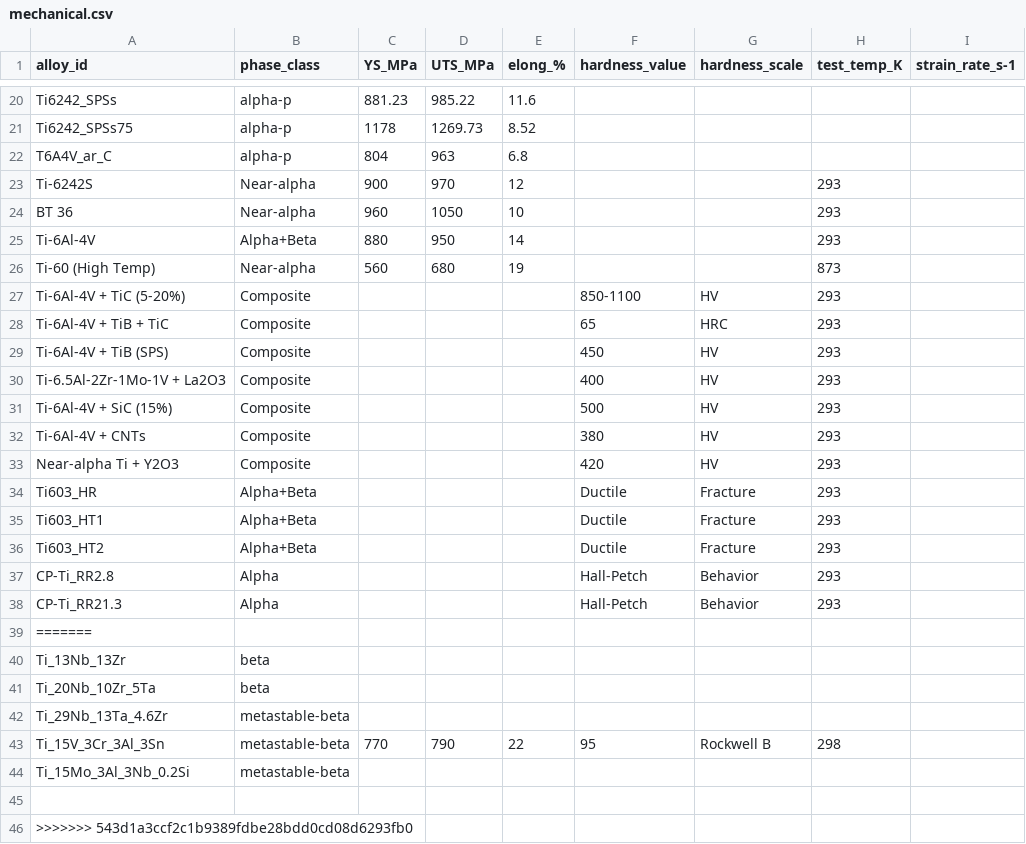
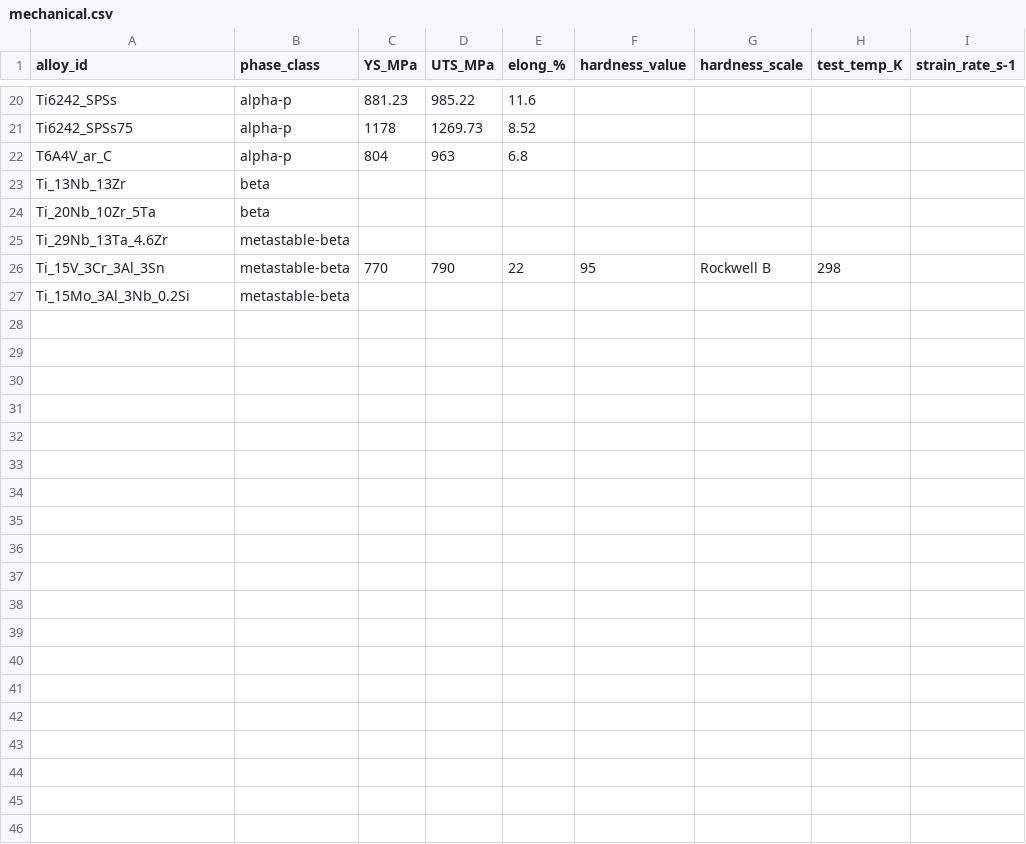
Before and after one commit to arhamaneeq/ms-TitaniumAlloys, a CSV file: data/mechanical.csv, drawn as a sheet; only a part is shown, gaps mark what is left out; the diff names each change by its address in the sheet, - before the commit and + after, or states it on an @@ line.

Commit message:
Update mechanical.csv

```diff
--- a/data/mechanical.csv
+++ b/data/mechanical.csv
-row 23: Ti-6242S | Near-alpha | 900 | 970 | 12 |  |  | 293
-row 24: BT 36 | Near-alpha | 960 | 1050 | 10 |  |  | 293
-row 25: Ti-6Al-4V | Alpha+Beta | 880 | 950 | 14 |  |  | 293
-row 26: Ti-60 (High Temp) | Near-alpha | 560 | 680 | 19 |  |  | 873
-row 27: Ti-6Al-4V + TiC (5-20%) | Composite |  |  |  | 850-1100 | HV | 293
-row 28: Ti-6Al-4V + TiB + TiC | Composite |  |  |  | 65 | HRC | 293
-row 29: Ti-6Al-4V + TiB (SPS) | Composite |  |  |  | 450 | HV | 293
-row 30: Ti-6.5Al-2Zr-1Mo-1V + La2O3 | Composite |  |  |  | 400 | HV | 293
-row 31: Ti-6Al-4V + SiC (15%) | Composite |  |  |  | 500 | HV | 293
-row 32: Ti-6Al-4V + CNTs | Composite |  |  |  | 380 | HV | 293
-row 33: Near-alpha Ti + Y2O3 | Composite |  |  |  | 420 | HV | 293
-row 34: Ti603_HR | Alpha+Beta |  |  |  | Ductile | Fracture | 293
-row 35: Ti603_HT1 | Alpha+Beta |  |  |  | Ductile | Fracture | 293
-row 36: Ti603_HT2 | Alpha+Beta |  |  |  | Ductile | Fracture | 293
-row 37: CP-Ti_RR2.8 | Alpha |  |  |  | Hall-Petch | Behavior | 293
-row 38: CP-Ti_RR21.3 | Alpha |  |  |  | Hall-Petch | Behavior | 293
-row 39: =======
-row 45: (empty)
-row 46: >>>>>>> 543d1a3ccf2c1b9389fdbe28bdd0cd08d6293fb0
```
